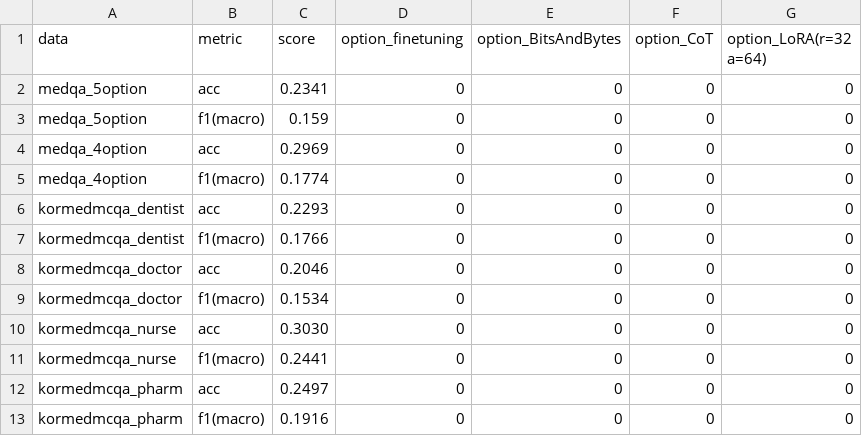
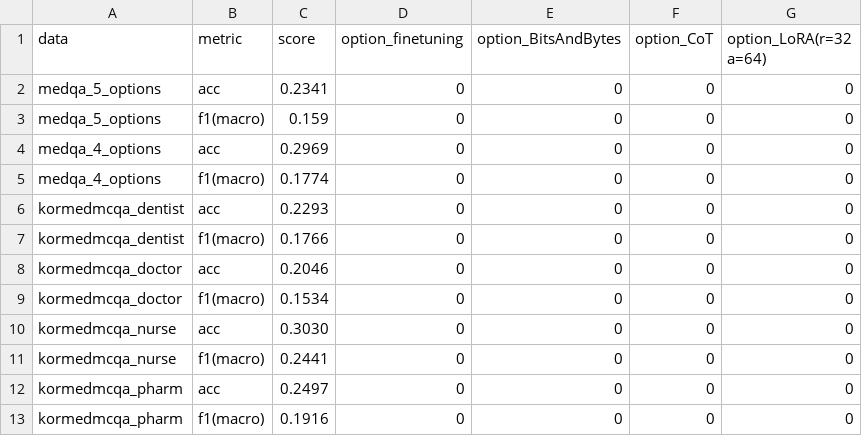
Before and after one commit to Jung-YongHan/sLLM, a CSV file: result_csv/EXAONE-3.5-2.4B-Instruct.csv, drawn as a sheet.

```diff
--- a/result_csv/EXAONE-3.5-2.4B-Instruct.csv
+++ b/result_csv/EXAONE-3.5-2.4B-Instruct.csv
@@ -1,6 +1,6 @@
 data,metric,score,option_finetuning,option_BitsAndBytes,option_CoT,option_LoRA(r=32 a=64)
-medqa_5option,acc,0.2341,0,0,0,0
-medqa_5option,f1(macro),0.159,0,0,0,0
-medqa_4option,acc,0.2969,0,0,0,0
-medqa_4option,f1(macro),0.1774,0,0,0,0
+medqa_5_options,acc,0.2341,0,0,0,0
+medqa_5_options,f1(macro),0.159,0,0,0,0
+medqa_4_options,acc,0.2969,0,0,0,0
+medqa_4_options,f1(macro),0.1774,0,0,0,0
 kormedmcqa_dentist,acc,0.2293,0,0,0,0
```
Also changed, not shown: result_csv/HyperCLOVAX-SEED-Text-Instruct-1.5B.csv, result_csv/Llama-3.2-1B-Instruct.csv, 5 other files.
